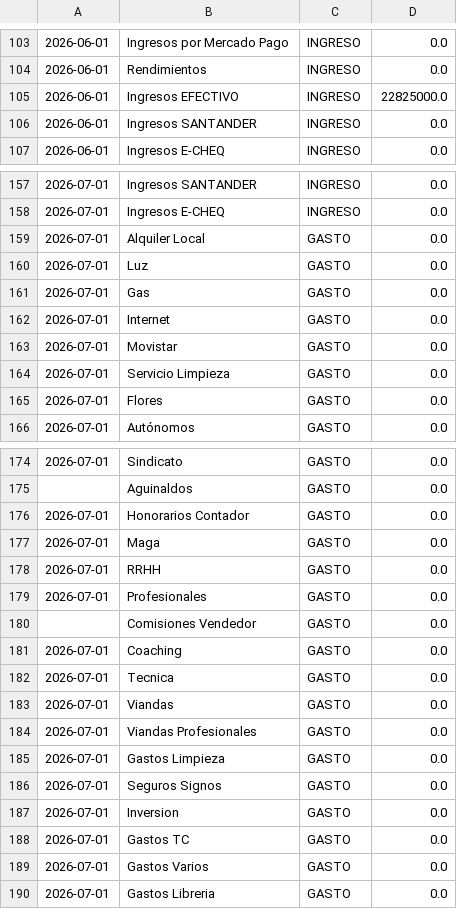
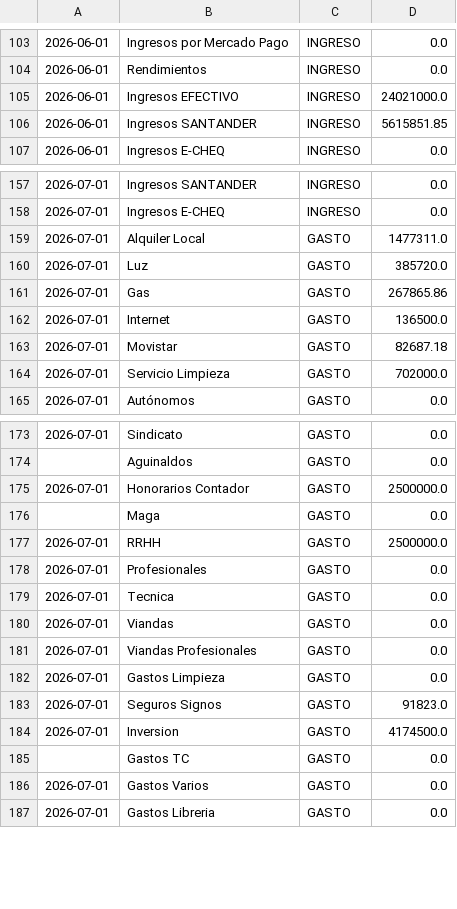
Before and after one commit to marianellaveronicacarrasco/signos_analisis_excel, a CSV file: data_contabilidad.csv, drawn as a sheet; only a part is shown, gaps mark what is left out; the diff covers the shown part only.

```diff
--- a/data_contabilidad.csv
+++ b/data_contabilidad.csv
@@ -104,4 +104,4 @@
 2026-06-01;Rendimientos;INGRESO;0.0;;;;;;;;;
-2026-06-01;Ingresos EFECTIVO;INGRESO;22825000.0;;;;;;;;;
-2026-06-01;Ingresos SANTANDER;INGRESO;0.0;;;;;;;;;
+2026-06-01;Ingresos EFECTIVO;INGRESO;24021000.0;;;;;;;;;
+2026-06-01;Ingresos SANTANDER;INGRESO;5615851.85;;;;;;;;;
 2026-06-01;Ingresos E-CHEQ;INGRESO;0.0;;;;;;;;;
@@ -158,9 +158,8 @@
 2026-07-01;Ingresos E-CHEQ;INGRESO;0.0;;;;;;;;;
-2026-07-01;Alquiler Local;GASTO;0.0;;;;;;;;;
-2026-07-01;Luz;GASTO;0.0;;;;;;;;;
-2026-07-01;Gas;GASTO;0.0;;;;;;;;;
-2026-07-01;Internet;GASTO;0.0;;;;;;;;;
-2026-07-01;Movistar;GASTO;0.0;;;;;;;;;
-2026-07-01;Servicio Limpieza;GASTO;0.0;;;;;;;;;
-2026-07-01;Flores;GASTO;0.0;;;;;;;;;
+2026-07-01;Alquiler Local;GASTO;1477311.0;;;;;;;;;
+2026-07-01;Luz;GASTO;385720.0;;;;;;;;;
+2026-07-01;Gas;GASTO;267865.86;;;;;;;;;
+2026-07-01;Internet;GASTO;136500.0;;;;;;;;;
+2026-07-01;Movistar;GASTO;82687.18;;;;;;;;;
+2026-07-01;Servicio Limpieza;GASTO;702000.0;;;;;;;;;
 2026-07-01;Autónomos;GASTO;0.0;;;;;;;;;
@@ -175,8 +174,6 @@
 ;Aguinaldos;GASTO;0.0;;;;;;;;;
-2026-07-01;Honorarios Contador;GASTO;0.0;;;;;;;;;
-2026-07-01;Maga;GASTO;0.0;;;;;;;;;
-2026-07-01;RRHH;GASTO;0.0;;;;;;;;;
+2026-07-01;Honorarios Contador;GASTO;2500000.0;;;;;;;;;
+;Maga;GASTO;0.0;;;;;;;;;
+2026-07-01;RRHH;GASTO;2500000.0;;;;;;;;;
 2026-07-01;Profesionales;GASTO;0.0;;;;;;;;;
-;Comisiones Vendedor;GASTO;0.0;;;;;;;;;
-2026-07-01;Coaching;GASTO;0.0;;;;;;;;;
 2026-07-01;Tecnica;GASTO;0.0;;;;;;;;;
@@ -185,5 +182,5 @@
 2026-07-01;Gastos Limpieza;GASTO;0.0;;;;;;;;;
-2026-07-01;Seguros Signos;GASTO;0.0;;;;;;;;;
-2026-07-01;Inversion;GASTO;0.0;;;;;;;;;
-2026-07-01;Gastos TC;GASTO;0.0;;;;;;;;;
+2026-07-01;Seguros Signos;GASTO;91823.0;;;;;;;;;
+2026-07-01;Inversion;GASTO;4174500.0;;;;;;;;;
+;Gastos TC;GASTO;0.0;;;;;;;;;
 2026-07-01;Gastos Varios;GASTO;0.0;;;;;;;;;
```
Also changed, not shown: 3 edited cells elsewhere in this file, data_papeles.csv, 1 other file.
